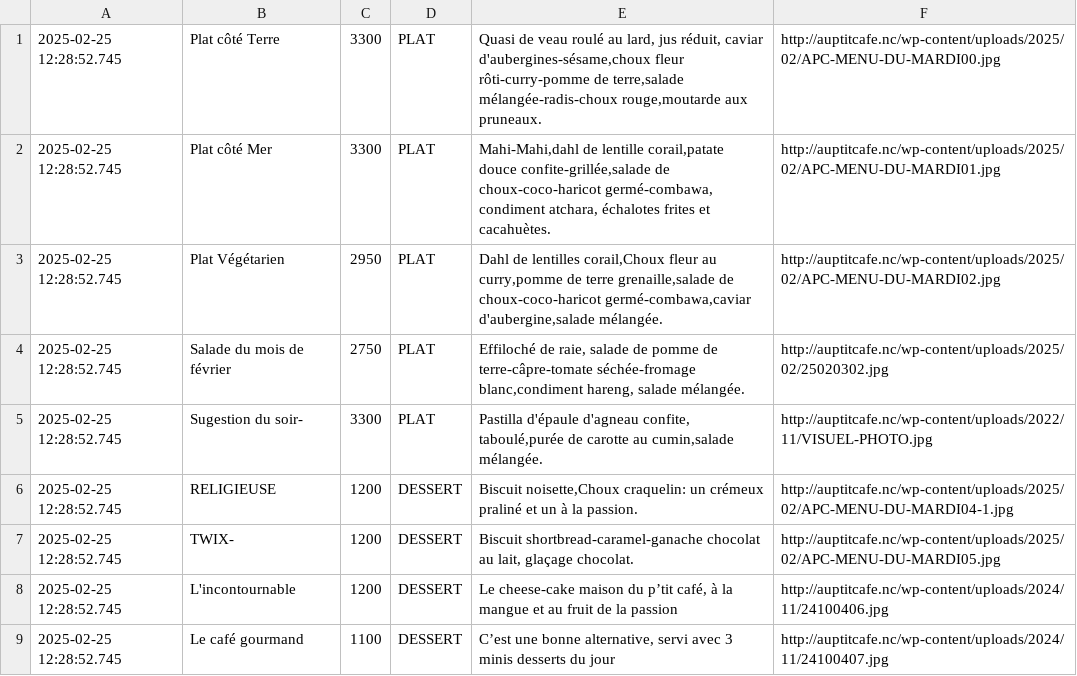
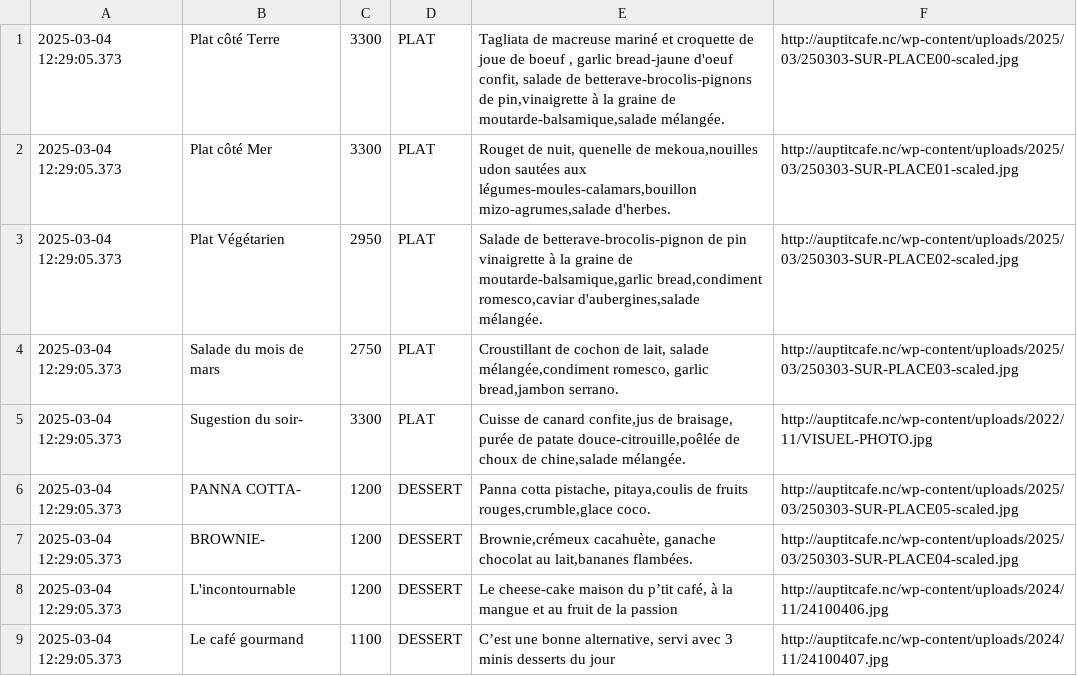
Before and after one commit to adriens/auptitcafe-data, a CSV file: data/current_menus.csv, drawn as a sheet.

```diff
--- a/data/current_menus.csv
+++ b/data/current_menus.csv
@@ -1,9 +1,9 @@
-2025-02-25 12:28:52.745,Plat côté Terre,3300,PLAT,"Quasi de veau roulé au lard, jus réduit, caviar d'aubergines-sésame,choux fleur rôti-curry-pomme de terre,salade mélangée-radis-choux rouge,moutarde aux pruneaux.",http://auptitcafe.nc/wp-content/uploads/2025/02/APC-MENU-DU-MARDI00.jpg
-2025-02-25 12:28:52.745,Plat côté Mer,3300,PLAT,"Mahi-Mahi,dahl de lentille corail,patate douce confite-grillée,salade de choux-coco-haricot germé-combawa, condiment atchara, échalotes frites et cacahuètes.",http://auptitcafe.nc/wp-content/uploads/2025/02/APC-MENU-DU-MARDI01.jpg
-2025-02-25 12:28:52.745,Plat Végétarien,2950,PLAT,"Dahl de lentilles corail,Choux fleur au curry,pomme de terre grenaille,salade de choux-coco-haricot germé-combawa,caviar d'aubergine,salade mélangée.",http://auptitcafe.nc/wp-content/uploads/2025/02/APC-MENU-DU-MARDI02.jpg
-2025-02-25 12:28:52.745,Salade du mois de février ,2750,PLAT,"Effiloché de raie, salade de pomme de terre-câpre-tomate séchée-fromage blanc,condiment hareng, salade mélangée.",http://auptitcafe.nc/wp-content/uploads/2025/02/25020302.jpg
-2025-02-25 12:28:52.745,Sugestion du soir-,3300,PLAT,"Pastilla d'épaule d'agneau confite, taboulé,purée de carotte au cumin,salade mélangée.",http://auptitcafe.nc/wp-content/uploads/2022/11/VISUEL-PHOTO.jpg
-2025-02-25 12:28:52.745,RELIGIEUSE,1200,DESSERT,"Biscuit noisette,Choux craquelin: un crémeux praliné et un à la passion.",http://auptitcafe.nc/wp-content/uploads/2025/02/APC-MENU-DU-MARDI04-1.jpg
-2025-02-25 12:28:52.745,TWIX-,1200,DESSERT,"Biscuit shortbread-caramel-ganache chocolat au lait, glaçage chocolat.",http://auptitcafe.nc/wp-content/uploads/2025/02/APC-MENU-DU-MARDI05.jpg
-2025-02-25 12:28:52.745,L'incontournable,1200,DESSERT,"Le cheese-cake maison du p’tit café, à la mangue et au fruit de la passion",http://auptitcafe.nc/wp-content/uploads/2024/11/24100406.jpg
-2025-02-25 12:28:52.745,Le café gourmand,1100,DESSERT,"C’est une bonne alternative, servi avec 3 minis desserts du jour",http://auptitcafe.nc/wp-content/uploads/2024/11/24100407.jpg
+2025-03-04 12:29:05.373,Plat côté Terre,3300,PLAT,"Tagliata de macreuse mariné et croquette de joue de boeuf , garlic bread-jaune d'oeuf confit, salade de betterave-brocolis-pignons de pin,vinaigrette à la graine de moutarde-balsamique,salade mélangée.",http://auptitcafe.nc/wp-content/uploads/2025/03/250303-SUR-PLACE00-scaled.jpg
+2025-03-04 12:29:05.373,Plat côté Mer,3300,PLAT,"Rouget de nuit, quenelle de mekoua,nouilles udon sautées aux légumes-moules-calamars,bouillon mizo-agrumes,salade d'herbes.",http://auptitcafe.nc/wp-content/uploads/2025/03/250303-SUR-PLACE01-scaled.jpg
+2025-03-04 12:29:05.373,Plat Végétarien,2950,PLAT,"Salade de betterave-brocolis-pignon de pin vinaigrette à la graine de moutarde-balsamique,garlic bread,condiment romesco,caviar d'aubergines,salade mélangée.",http://auptitcafe.nc/wp-content/uploads/2025/03/250303-SUR-PLACE02-scaled.jpg
+2025-03-04 12:29:05.373,Salade du mois de mars ,2750,PLAT,"Croustillant de cochon de lait, salade mélangée,condiment romesco, garlic bread,jambon serrano.",http://auptitcafe.nc/wp-content/uploads/2025/03/250303-SUR-PLACE03-scaled.jpg
+2025-03-04 12:29:05.373,Sugestion du soir-,3300,PLAT,"Cuisse de canard confite,jus de braisage, purée de patate douce-citrouille,poêlée de choux de chine,salade mélangée.",http://auptitcafe.nc/wp-content/uploads/2022/11/VISUEL-PHOTO.jpg
+2025-03-04 12:29:05.373,PANNA COTTA-,1200,DESSERT,"Panna cotta pistache, pitaya,coulis de fruits rouges,crumble,glace coco.",http://auptitcafe.nc/wp-content/uploads/2025/03/250303-SUR-PLACE05-scaled.jpg
+2025-03-04 12:29:05.373,BROWNIE-,1200,DESSERT,"Brownie,crémeux cacahuète, ganache chocolat au lait,bananes flambées.",http://auptitcafe.nc/wp-content/uploads/2025/03/250303-SUR-PLACE04-scaled.jpg
+2025-03-04 12:29:05.373,L'incontournable,1200,DESSERT,"Le cheese-cake maison du p’tit café, à la mangue et au fruit de la passion",http://auptitcafe.nc/wp-content/uploads/2024/11/24100406.jpg
+2025-03-04 12:29:05.373,Le café gourmand,1100,DESSERT,"C’est une bonne alternative, servi avec 3 minis desserts du jour",http://auptitcafe.nc/wp-content/uploads/2024/11/24100407.jpg
```
Also changed, not shown: data/current_menus_headers.csv, data/menus_hist.csv.
